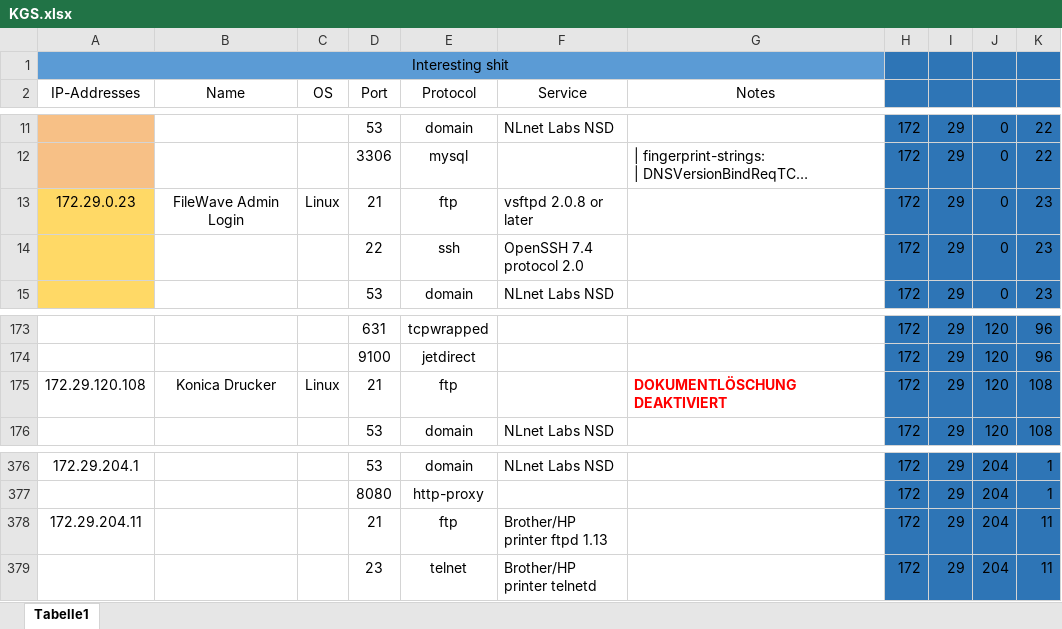
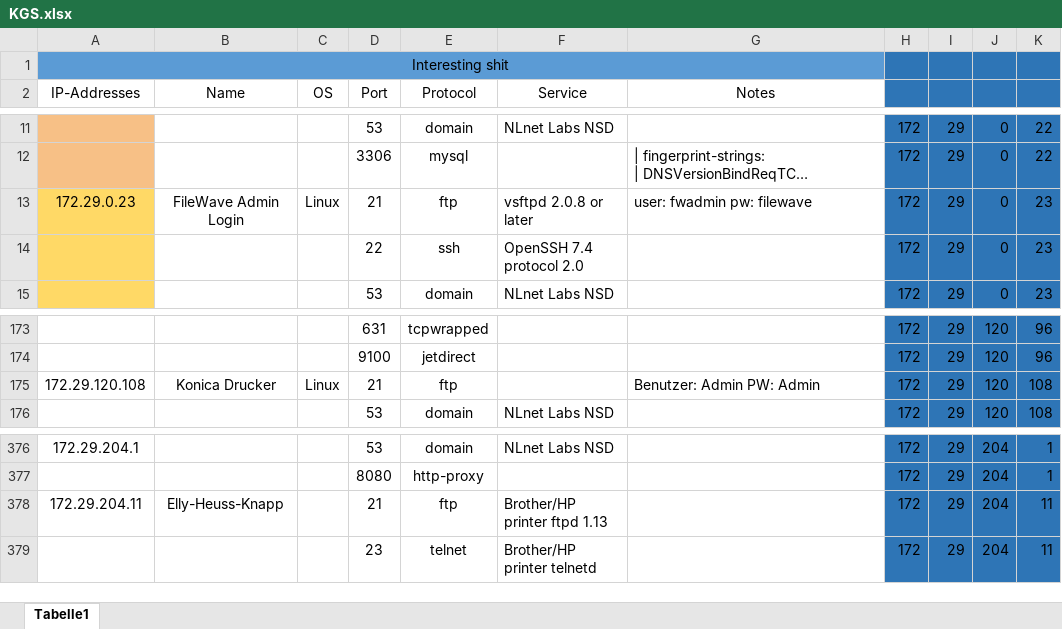
Before and after one commit to alexmnr/dotfiles, an Excel workbook: KGS/KGS.xlsx, sheet Tabelle1, drawn as a sheet; only a part is shown, gaps mark what is left out; long unchanged cells end in …; values as stored, in another font and other column widths than the file's, no borders; the diff names each change by its address in the sheet, - before the commit and + after, or states it on an @@ line.

Commit message:
yum

```diff
--- a/KGS/KGS.xlsx (sheet Tabelle1)
+++ b/KGS/KGS.xlsx (sheet Tabelle1)
-G13 (Notes): (empty)
+G13 (Notes): user: fwadmin pw: filewave
-G175 (Notes): DOKUMENTLÖSCHUNG DEAKTIVIERT
+G175 (Notes): Benutzer: Admin PW: Admin
@@ G175 bold: on → off, text colour: #FF0000 → black @@
-B378 (Name): (empty)
+B378 (Name): Elly-Heuss-Knapp
```
